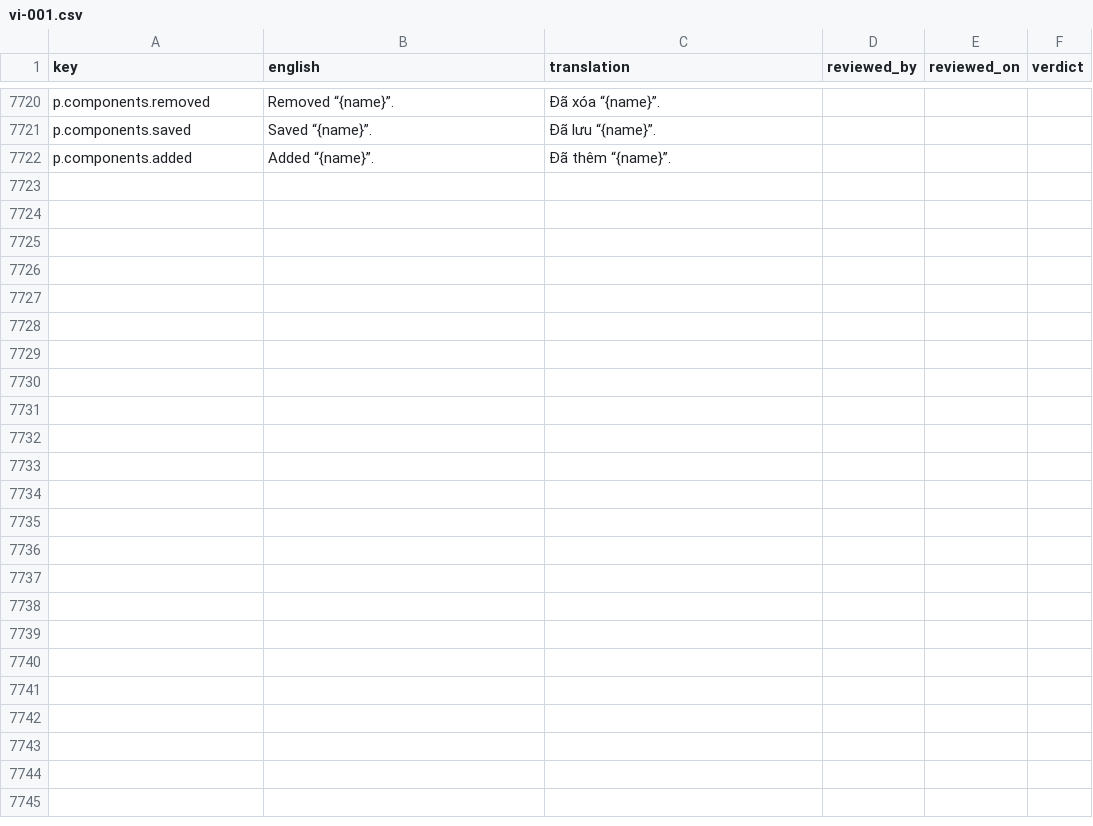
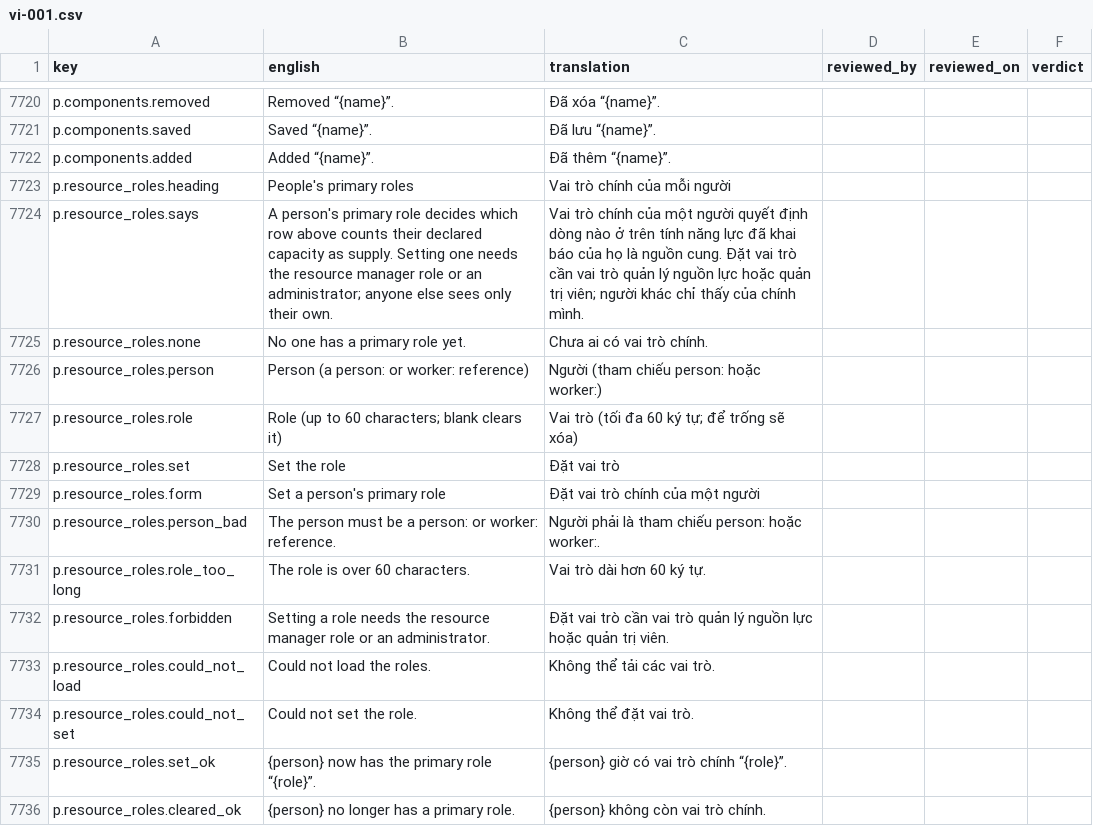
Before and after one commit to project-portfolio-management/project-portfolio-management, a CSV file: governance/translation-reviews/vi-001.csv, drawn as a sheet; only a part is shown, gaps mark what is left out; the diff names each change by its address in the sheet, - before the commit and + after, or states it on an @@ line.

```diff
--- a/governance/translation-reviews/vi-001.csv
+++ b/governance/translation-reviews/vi-001.csv
+row 7723: p.resource_roles.heading | People's primary roles | Vai trò chính của mỗi người
+row 7724: p.resource_roles.says | A person's primary role decides which row above counts their declared capacity as supply. Setting one needs the resource manager role or an administrator; anyone else sees only their own. | Vai trò chính của một người quyết định dòng nào ở trên tính năng lực đã khai báo của họ là nguồn cung. Đặt vai trò cần vai trò quản lý nguồn lực hoặc quản trị viên; người khác chỉ thấy của chính mình.
+row 7725: p.resource_roles.none | No one has a primary role yet. | Chưa ai có vai trò chính.
+row 7726: p.resource_roles.person | Person (a person: or worker: reference) | Người (tham chiếu person: hoặc worker:)
+row 7727: p.resource_roles.role | Role (up to 60 characters; blank clears it) | Vai trò (tối đa 60 ký tự; để trống sẽ xóa)
+row 7728: p.resource_roles.set | Set the role | Đặt vai trò
+row 7729: p.resource_roles.form | Set a person's primary role | Đặt vai trò chính của một người
+row 7730: p.resource_roles.person_bad | The person must be a person: or worker: reference. | Người phải là tham chiếu person: hoặc worker:.
+row 7731: p.resource_roles.role_too_long | The role is over 60 characters. | Vai trò dài hơn 60 ký tự.
+row 7732: p.resource_roles.forbidden | Setting a role needs the resource manager role or an administrator. | Đặt vai trò cần vai trò quản lý nguồn lực hoặc quản trị viên.
+row 7733: p.resource_roles.could_not_load | Could not load the roles. | Không thể tải các vai trò.
+row 7734: p.resource_roles.could_not_set | Could not set the role. | Không thể đặt vai trò.
+row 7735: p.resource_roles.set_ok | {person} now has the primary role “{role}”. | {person} giờ có vai trò chính “{role}”.
+row 7736: p.resource_roles.cleared_ok | {person} no longer has a primary role. | {person} không còn vai trò chính.
```
Also changed, not shown: governance/translation-reviews/ar-001.csv, governance/translation-reviews/es-001.csv, 39 other files.
